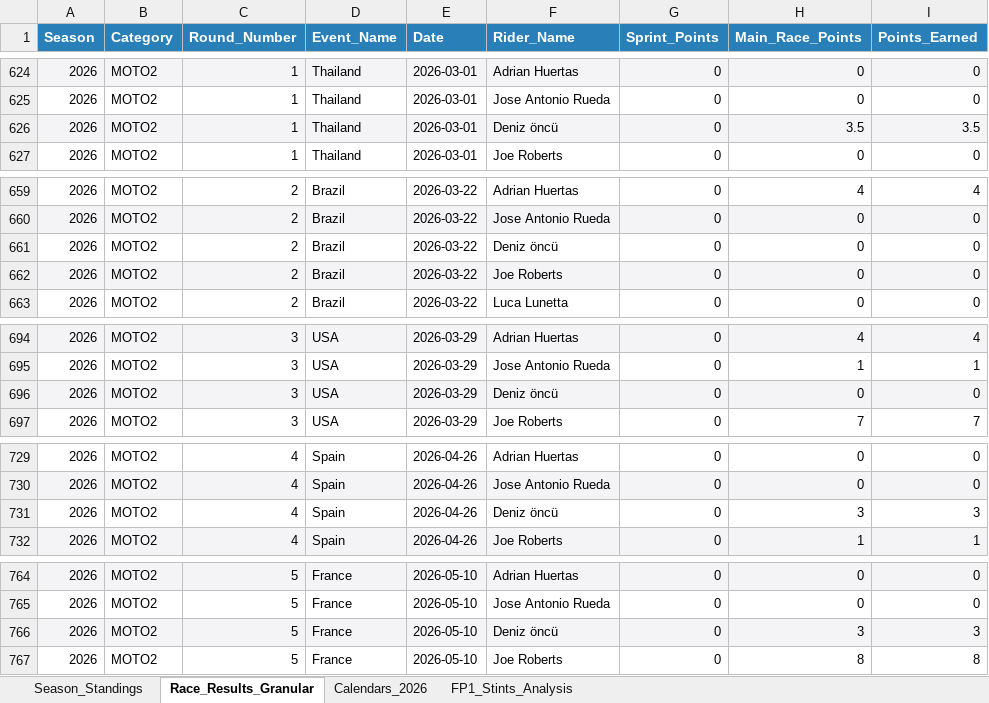
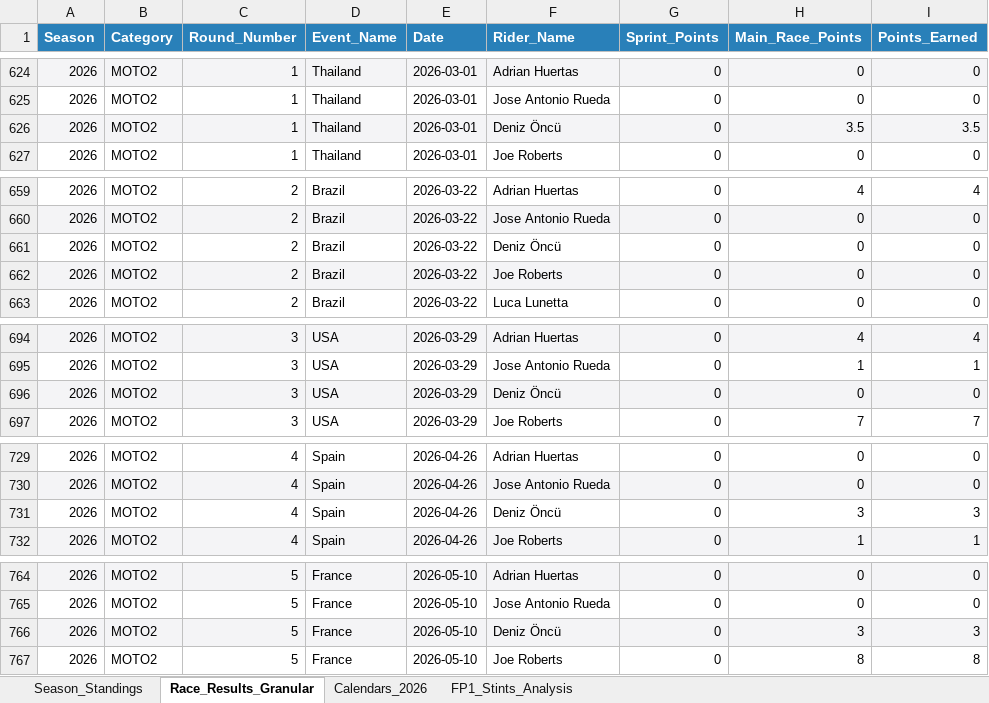
Before and after one commit to ziog2/overrevving, an Excel workbook: exports/motorsport_database_2026.xlsx, sheet Race_Results_Granular, drawn as a sheet; only a part is shown, gaps mark what is left out; values as stored, in another font and other column widths than the file's, no borders; the diff covers the shown part only; the diff names each change by its address in the sheet, - before the commit and + after, or states it on an @@ line.

```diff
--- a/exports/motorsport_database_2026.xlsx (sheet Race_Results_Granular)
+++ b/exports/motorsport_database_2026.xlsx (sheet Race_Results_Granular)
-F626 (Rider_Name): Deniz öncü
+F626 (Rider_Name): Deniz Öncü
-F661 (Rider_Name): Deniz öncü
+F661 (Rider_Name): Deniz Öncü
-F696 (Rider_Name): Deniz öncü
+F696 (Rider_Name): Deniz Öncü
-F731 (Rider_Name): Deniz öncü
+F731 (Rider_Name): Deniz Öncü
-F766 (Rider_Name): Deniz öncü
+F766 (Rider_Name): Deniz Öncü
```
Also changed, not shown: 14 edited cells elsewhere in this sheet, sheet FP1_Stints_Analysis, sheet Season_Standings, 15 other files.
